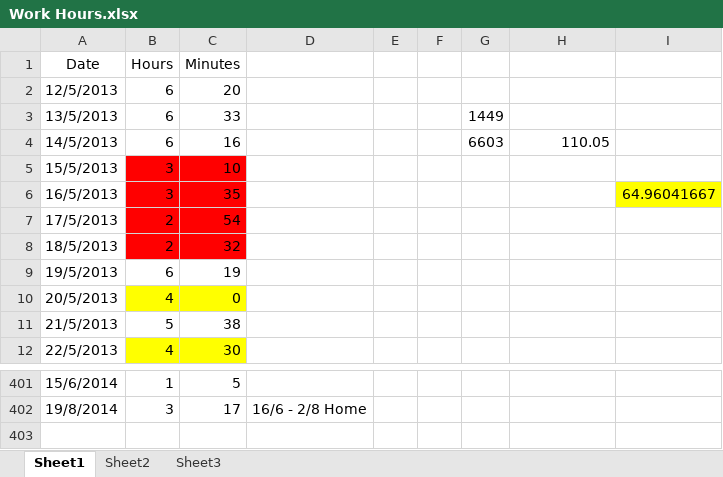
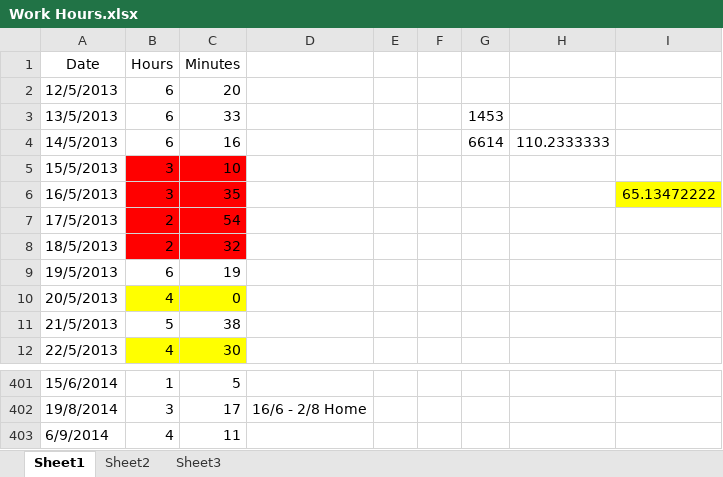
Before and after one commit to Synex-83/GSOM, an Excel workbook: Time Keeping/Work Hours.xlsx, sheet Sheet1, drawn as a sheet; only a part is shown, gaps mark what is left out; values as stored, in another font and other column widths than the file's, no borders; the diff names each change by its address in the sheet, - before the commit and + after, or states it on an @@ line.

Commit message:
tu

```diff
--- a/Time Keeping/Work Hours.xlsx (sheet Sheet1)
+++ b/Time Keeping/Work Hours.xlsx (sheet Sheet1)
-G3: 1449
+G3: 1453
-G4: 6603
+G4: 6614
-H4: 110.05
+H4: 110.2333333
-I6: 64.96041667
+I6: 65.13472222
+row 403: 6/9/2014 | 4 | 11
```
